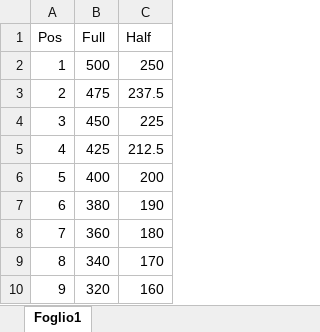
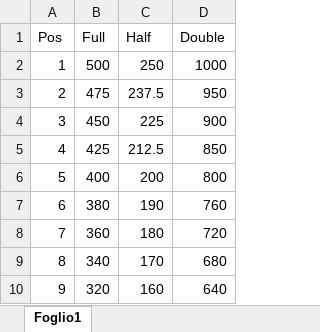
Before and after one commit to fiama3/stsRankBuilder, an Excel workbook: dataIn/points.xlsx, sheet Foglio1, drawn as a sheet; only a part is shown; values as stored, in another font and other column widths than the file's, no borders; the diff names each change by its address in the sheet, - before the commit and + after, or states it on an @@ line.

```diff
--- a/dataIn/points.xlsx (sheet Foglio1)
+++ b/dataIn/points.xlsx (sheet Foglio1)
+column D (Double), rows 2-10: 1000 | 950 | 900 | 850 | 800 | 760 | 720 | 680 | 640
```
Also changed, not shown: TotalRankGiovani.xlsx, dataIn/resultsmanPergusa.xlsx, 25 other files.
